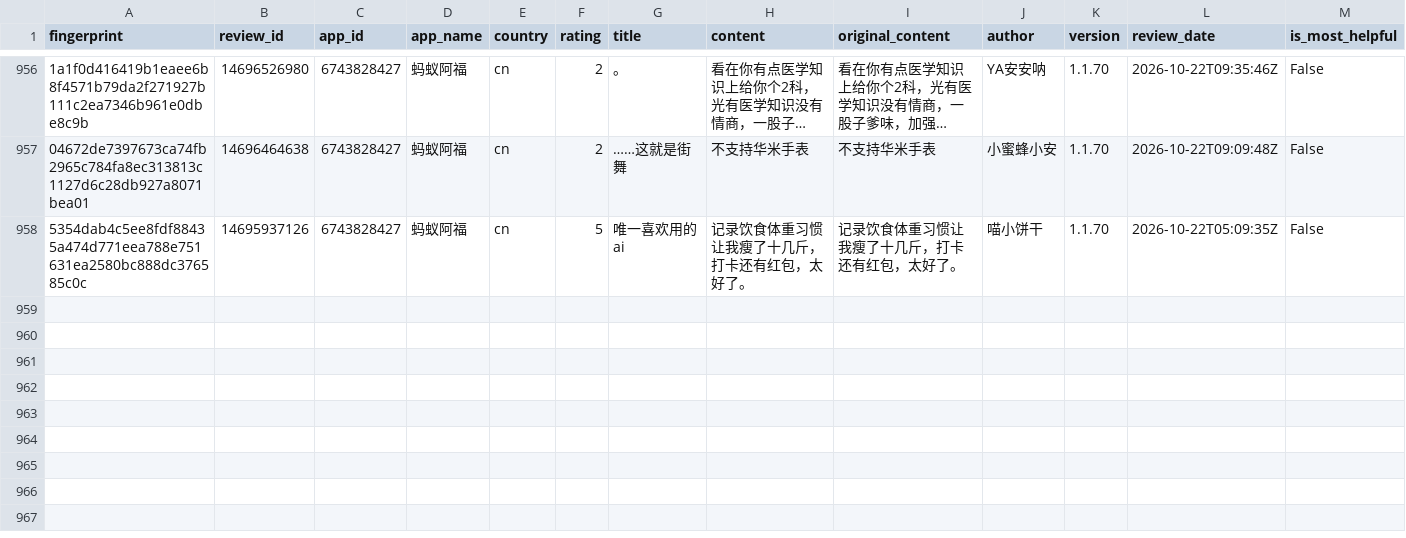
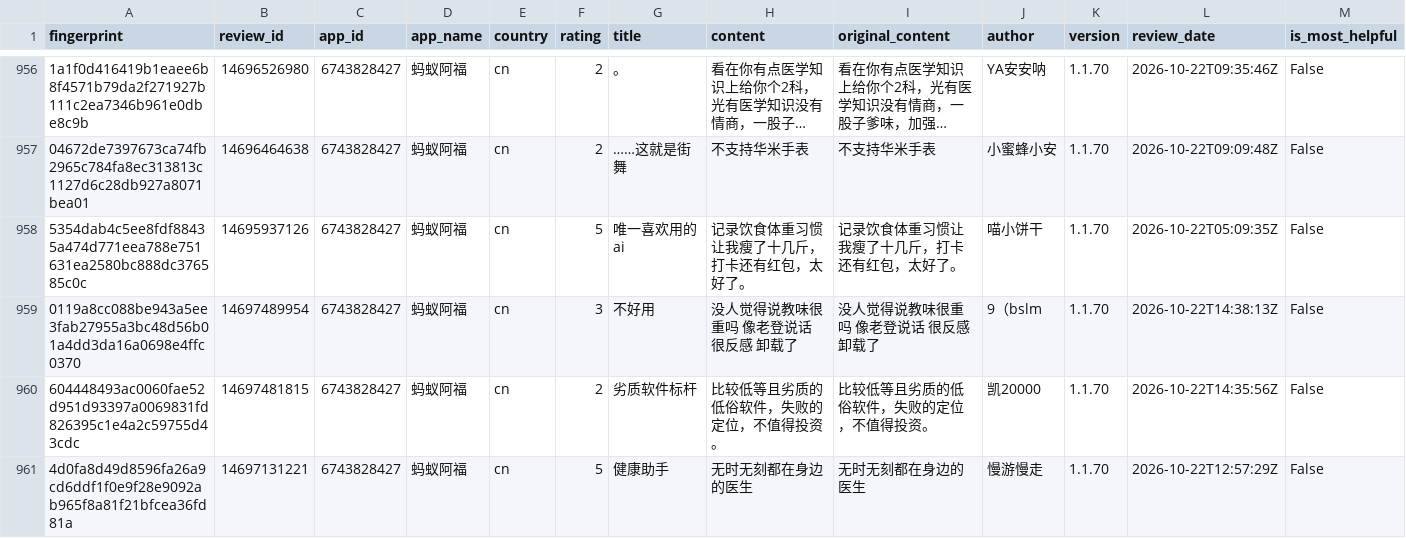
Before and after one commit to pickmiu/appstore-public-data, a CSV file: data/reviews_6743828427_蚂蚁阿福_cn.csv, drawn as a sheet; only a part is shown, gaps mark what is left out; long unchanged cells end in …; rows hold the shown columns only; the diff names each change by its address in the sheet, - before the commit and + after, or states it on an @@ line.

```diff
--- a/data/reviews_6743828427_蚂蚁阿福_cn.csv
+++ b/data/reviews_6743828427_蚂蚁阿福_cn.csv
+row 959: 0119a8cc088be943a5ee3fab27955a3bc48d56b01a4dd3da16a0698e4ffc0370 | 14697489954 | 6743828427 | 蚂蚁阿福 | cn | 3 | 不好用 | 没人觉得说教味很重吗 像老登说话 很反感 卸载了 | 没人觉得说教味很重吗 像老登说话 很反感 卸载了 | 9（bslm | 1.1.70 | 2026-10-22T14:38:13Z | False
+row 960: 604448493ac0060fae52d951d93397a0069831fd826395c1e4a2c59755d43cdc | 14697481815 | 6743828427 | 蚂蚁阿福 | cn | 2 | 劣质软件标杆 | 比较低等且劣质的低俗软件，失败的定位，不值得投资。 | 比较低等且劣质的低俗软件，失败的定位，不值得投资。 | 凯20000 | 1.1.70 | 2026-10-22T14:35:56Z | False
+row 961: 4d0fa8d49d8596fa26a9cd6ddf1f0e9f28e9092ab965f8a81f21bfcea36fd81a | 14697131221 | 6743828427 | 蚂蚁阿福 | cn | 5 | 健康助手 | 无时无刻都在身边的医生 | 无时无刻都在身边的医生 | 慢游慢走 | 1.1.70 | 2026-10-22T12:57:29Z | False
```
Also changed, not shown: data/reviews_335187483_Amazon_gb.csv, data/reviews_414245413_京东_cn.csv, 19 other files.
